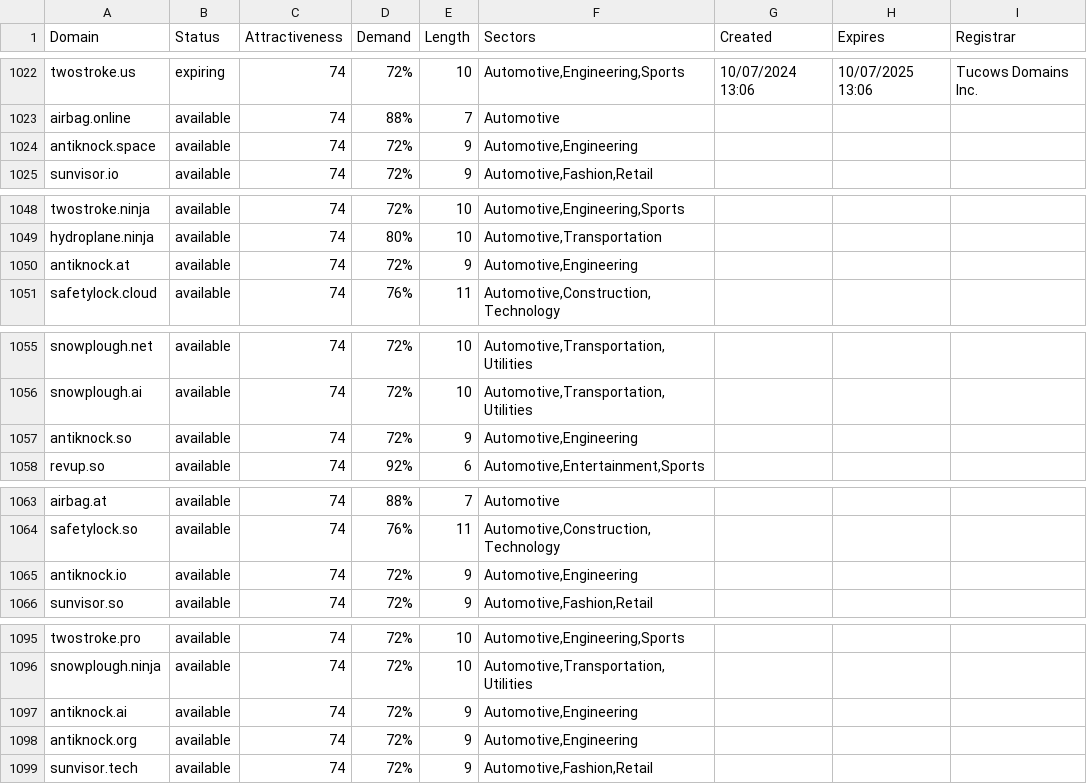
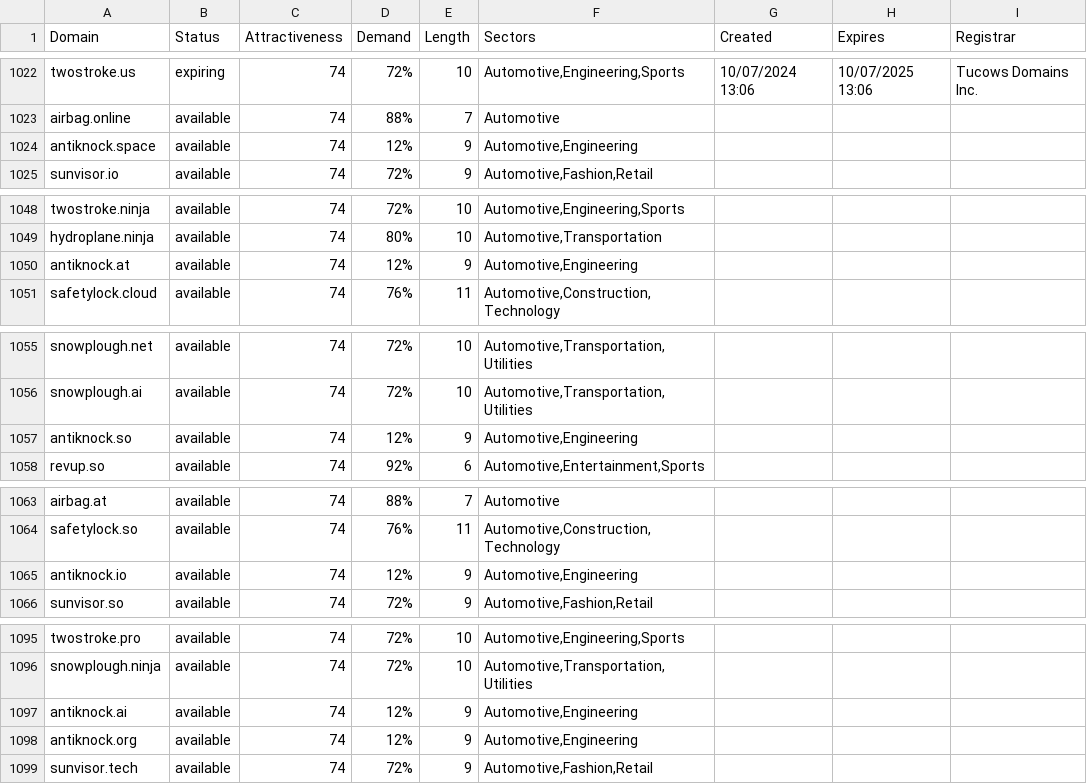
Before and after one commit to UniqueDomains/automotive-oneword-domains, a CSV file: automotive.csv, drawn as a sheet; only a part is shown, gaps mark what is left out; the diff covers the shown part only.

Commit message:
Domains update

```diff
--- a/automotive.csv
+++ b/automotive.csv
@@ -1023,3 +1023,3 @@ twostroke.us,expiring,74,72%,10,"Automotive,Engineering,Sports",10/07/2024 13:06
 airbag.online,available,74,88%,7,Automotive,,,
-antiknock.space,available,74,72%,9,"Automotive,Engineering",,,
+antiknock.space,available,74,12%,9,"Automotive,Engineering",,,
 sunvisor.io,available,74,72%,9,"Automotive,Fashion,Retail",,,
@@ -1049,3 +1049,3 @@ twostroke.ninja,available,74,72%,10,"Automotive,Engineering,Sports",,,
 hydroplane.ninja,available,74,80%,10,"Automotive,Transportation",,,
-antiknock.at,available,74,72%,9,"Automotive,Engineering",,,
+antiknock.at,available,74,12%,9,"Automotive,Engineering",,,
 safetylock.cloud,available,74,76%,11,"Automotive,Construction,Technology",,,
@@ -1056,3 +1056,3 @@ snowplough.net,available,74,72%,10,"Automotive,Transportation,Utilities",,,
 snowplough.ai,available,74,72%,10,"Automotive,Transportation,Utilities",,,
-antiknock.so,available,74,72%,9,"Automotive,Engineering",,,
+antiknock.so,available,74,12%,9,"Automotive,Engineering",,,
 revup.so,available,74,92%,6,"Automotive,Entertainment,Sports",,,
@@ -1064,3 +1064,3 @@ airbag.at,available,74,88%,7,Automotive,,,
 safetylock.so,available,74,76%,11,"Automotive,Construction,Technology",,,
-antiknock.io,available,74,72%,9,"Automotive,Engineering",,,
+antiknock.io,available,74,12%,9,"Automotive,Engineering",,,
 sunvisor.so,available,74,72%,9,"Automotive,Fashion,Retail",,,
@@ -1096,4 +1096,4 @@ twostroke.pro,available,74,72%,10,"Automotive,Engineering,Sports",,,
 snowplough.ninja,available,74,72%,10,"Automotive,Transportation,Utilities",,,
-antiknock.ai,available,74,72%,9,"Automotive,Engineering",,,
-antiknock.org,available,74,72%,9,"Automotive,Engineering",,,
+antiknock.ai,available,74,12%,9,"Automotive,Engineering",,,
+antiknock.org,available,74,12%,9,"Automotive,Engineering",,,
 sunvisor.tech,available,74,72%,9,"Automotive,Fashion,Retail",,,
```
Also changed, not shown: 3 edited cells elsewhere in this file, 2 other files.
